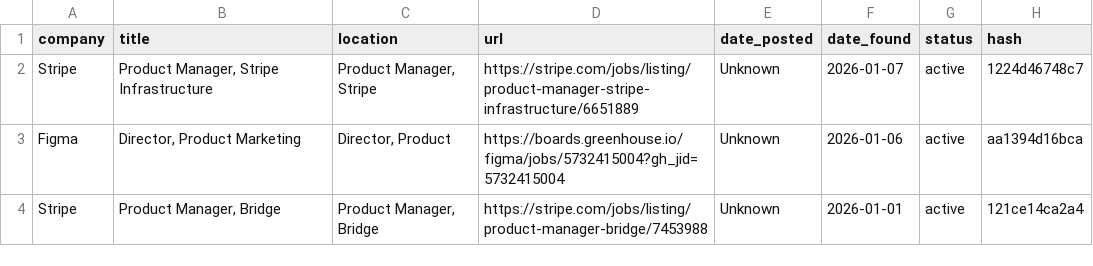
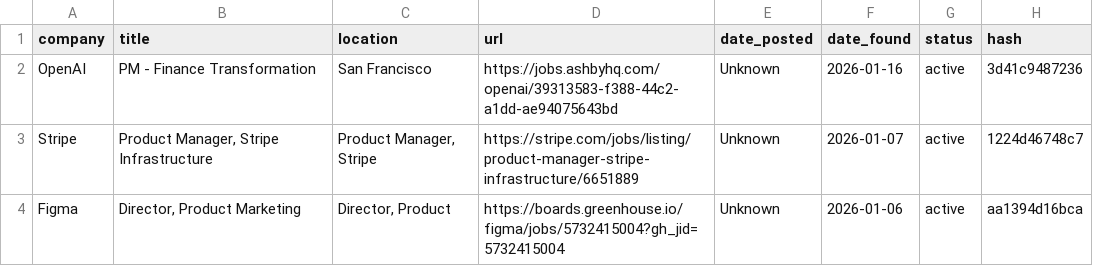
Before and after one commit to alishsayd/Scraper, a CSV file: jobs.csv, drawn as a sheet; only a part is shown; the shorter side is filled out with more unchanged rows; the diff names each change by its address in the sheet, - before the commit and + after, or states it on an @@ line.

```diff
--- a/jobs.csv
+++ b/jobs.csv
+row 2: OpenAI | PM - Finance Transformation | San Francisco | https://jobs.ashbyhq.com/openai/39313583-f388-44c2-a1dd-ae94075643bd | Unknown | 2026-01-16 | active | 3d41c9487236
```
Also changed, not shown: 3 other files.
